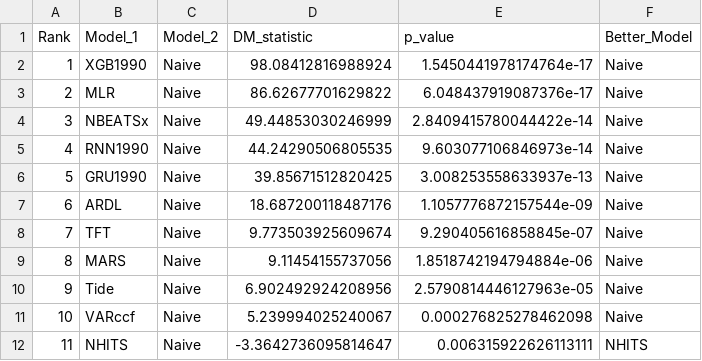
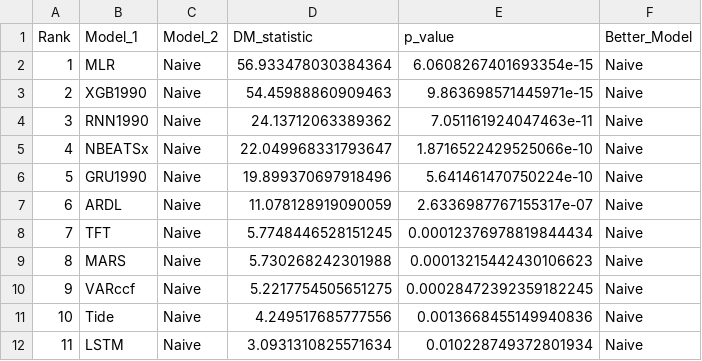
Before and after one commit to sc20geb/COMP5530M-Group-Project-Inflation-Forecasting, a CSV file: Evaluation/dm_test_results/Horizon1_DM_results.csv, drawn as a sheet; only a part is shown; the diff covers the shown part only.

```diff
--- a/Evaluation/dm_test_results/Horizon1_DM_results.csv
+++ b/Evaluation/dm_test_results/Horizon1_DM_results.csv
@@ -1,12 +1,12 @@
 Rank,Model_1,Model_2,DM_statistic,p_value,Better_Model
-1,XGB1990,Naive,98.08412816988924,1.5450441978174764e-17,Naive
-2,MLR,Naive,86.62677701629822,6.048437919087376e-17,Naive
-3,NBEATSx,Naive,49.44853030246999,2.8409415780044422e-14,Naive
-4,RNN1990,Naive,44.24290506805535,9.603077106846973e-14,Naive
-5,GRU1990,Naive,39.85671512820425,3.008253558633937e-13,Naive
-6,ARDL,Naive,18.687200118487176,1.1057776872157544e-09,Naive
-7,TFT,Naive,9.773503925609674,9.290405616858845e-07,Naive
-8,MARS,Naive,9.11454155737056,1.8518742194794884e-06,Naive
-9,Tide,Naive,6.902492924208956,2.5790814446127963e-05,Naive
-10,VARccf,Naive,5.239994025240067,0.000276825278462098,Naive
-11,NHITS,Naive,-3.3642736095814647,0.006315922626113111,NHITS
+1,MLR,Naive,56.933478030384364,6.0608267401693354e-15,Naive
+2,XGB1990,Naive,54.45988860909463,9.863698571445971e-15,Naive
+3,RNN1990,Naive,24.13712063389362,7.051161924047463e-11,Naive
+4,NBEATSx,Naive,22.049968331793647,1.8716522429525066e-10,Naive
+5,GRU1990,Naive,19.899370697918496,5.641461470750224e-10,Naive
+6,ARDL,Naive,11.078128919090059,2.6336987767155317e-07,Naive
+7,TFT,Naive,5.7748446528151245,0.00012376978819844434,Naive
+8,MARS,Naive,5.730268242301988,0.00013215442430106623,Naive
+9,VARccf,Naive,5.2217754505651275,0.00028472392359182245,Naive
+10,Tide,Naive,4.249517685777556,0.0013668455149940836,Naive
+11,LSTM,Naive,3.0931310825571634,0.010228749372801934,Naive
```
Also changed, not shown: 22 edited cells elsewhere in this file, Evaluation/dm_test_results/Horizon12_DM_results.csv, Evaluation/dm_test_results/Horizon3_DM_results.csv, 3 other files.
